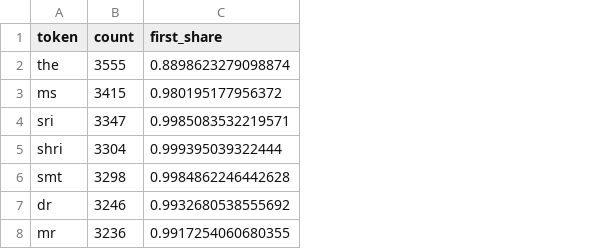
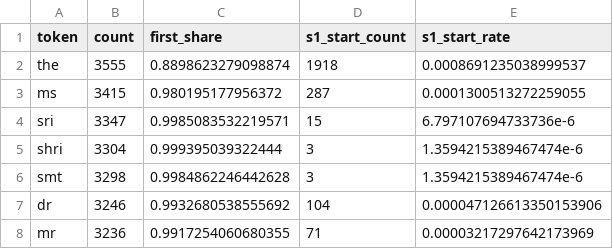
Before and after one commit to DashDSML/amazon-ml-2026, a CSV file: code/business_entity_resolution/resources/name_prefixes.csv, drawn as a sheet; the diff names each change by its address in the sheet, - before the commit and + after, or states it on an @@ line.

```diff
--- a/code/business_entity_resolution/resources/name_prefixes.csv
+++ b/code/business_entity_resolution/resources/name_prefixes.csv
+column D (s1_start_count), rows 2-8: 1918 | 287 | 15 | 3 | 3 | 104 | 71
+column E (s1_start_rate), rows 2-8: 0.0008691235038999537 | 0.0001300513272259055 | 6.797107694733736e-6 | 1.3594215389467474e-6 | 1.3594215389467474e-6 | 0.000047126613350153906 | 0.00003217297642173969
```
Also changed, not shown: code/business_entity_resolution/resources/addr_equiv.csv, code/business_entity_resolution/resources/cities.csv, 6 other files.
